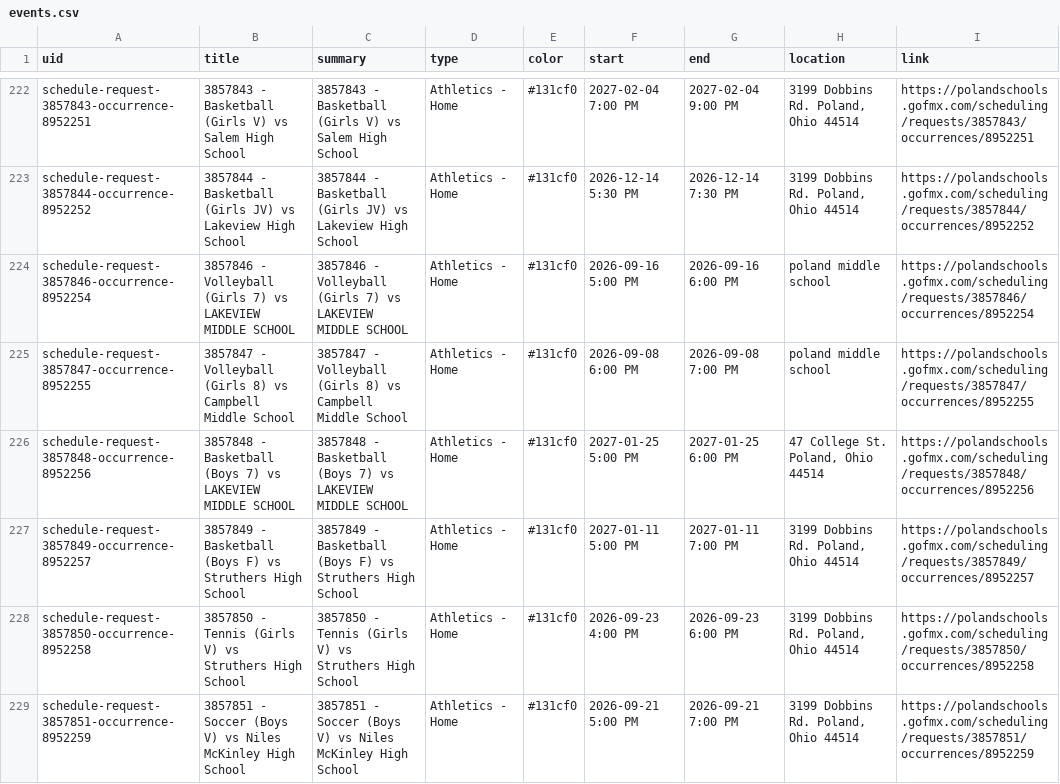
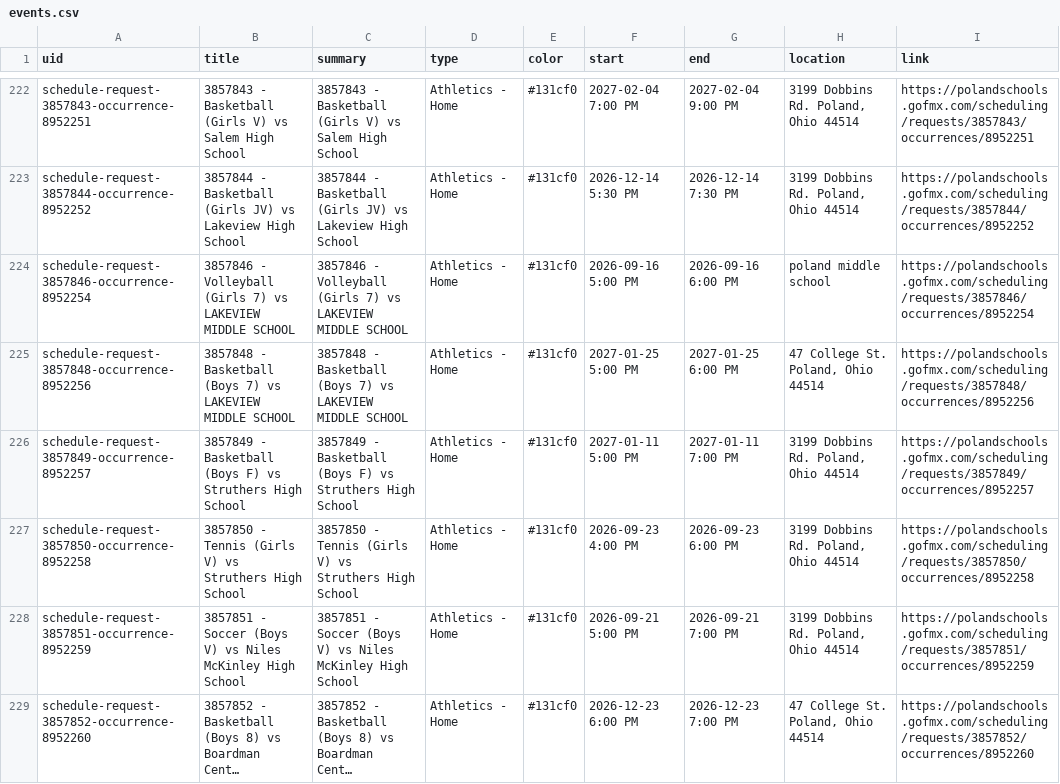
Before and after one commit to nruggieri-poland/calendar, a CSV file: output/events.csv, drawn as a sheet; only a part is shown, gaps mark what is left out; the shorter side is filled out with more unchanged rows; long unchanged cells end in …; the diff covers the shown part only; the diff names each change by its address in the sheet, - before the commit and + after, or states it on an @@ line.

```diff
--- a/output/events.csv
+++ b/output/events.csv
-row 225: schedule-request-3857847-occurrence-8952255 | 3857847 - Volleyball (Girls 8) vs Campbell Middle School | 3857847 - Volleyball (Girls 8) vs Campbell Middle School | Athletics - Home | #131cf0 | 2026-09-08 6:00 PM | 2026-09-08 7:00 PM | poland middle school | https://polandschools.gofmx.com/scheduling/requests/3857847/occurrences/8952255
```
Also changed, not shown: 6 removed rows elsewhere in this file, 3 other files.
